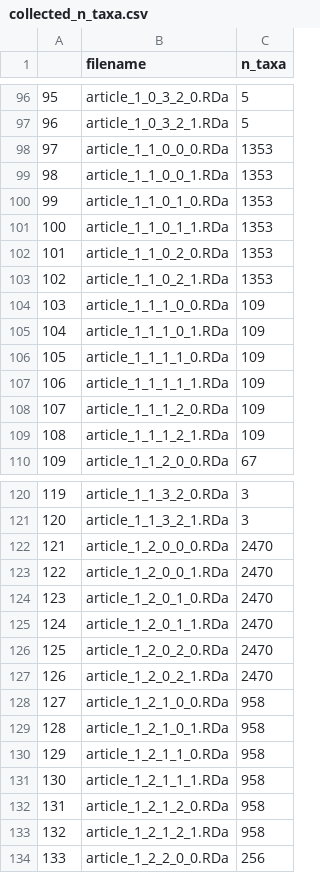
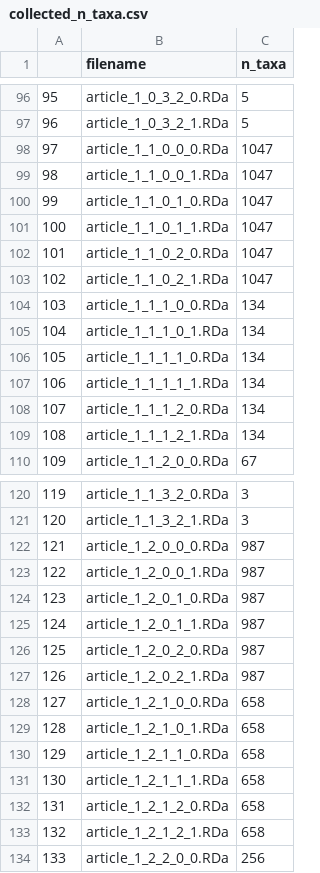
Before and after one commit to richelbilderbeek/Cer2016, a CSV file: inst/extdata/collected_n_taxa.csv, drawn as a sheet; only a part is shown, gaps mark what is left out; the diff covers the shown part only.

```diff
--- a/inst/extdata/collected_n_taxa.csv
+++ b/inst/extdata/collected_n_taxa.csv
@@ -97,14 +97,14 @@
 "96","article_1_0_3_2_1.RDa",5
-"97","article_1_1_0_0_0.RDa",1353
-"98","article_1_1_0_0_1.RDa",1353
-"99","article_1_1_0_1_0.RDa",1353
-"100","article_1_1_0_1_1.RDa",1353
-"101","article_1_1_0_2_0.RDa",1353
-"102","article_1_1_0_2_1.RDa",1353
-"103","article_1_1_1_0_0.RDa",109
-"104","article_1_1_1_0_1.RDa",109
-"105","article_1_1_1_1_0.RDa",109
-"106","article_1_1_1_1_1.RDa",109
-"107","article_1_1_1_2_0.RDa",109
-"108","article_1_1_1_2_1.RDa",109
+"97","article_1_1_0_0_0.RDa",1047
+"98","article_1_1_0_0_1.RDa",1047
+"99","article_1_1_0_1_0.RDa",1047
+"100","article_1_1_0_1_1.RDa",1047
+"101","article_1_1_0_2_0.RDa",1047
+"102","article_1_1_0_2_1.RDa",1047
+"103","article_1_1_1_0_0.RDa",134
+"104","article_1_1_1_0_1.RDa",134
+"105","article_1_1_1_1_0.RDa",134
+"106","article_1_1_1_1_1.RDa",134
+"107","article_1_1_1_2_0.RDa",134
+"108","article_1_1_1_2_1.RDa",134
 "109","article_1_1_2_0_0.RDa",67
@@ -121,14 +121,14 @@
 "120","article_1_1_3_2_1.RDa",3
-"121","article_1_2_0_0_0.RDa",2470
-"122","article_1_2_0_0_1.RDa",2470
-"123","article_1_2_0_1_0.RDa",2470
-"124","article_1_2_0_1_1.RDa",2470
-"125","article_1_2_0_2_0.RDa",2470
-"126","article_1_2_0_2_1.RDa",2470
-"127","article_1_2_1_0_0.RDa",958
-"128","article_1_2_1_0_1.RDa",958
-"129","article_1_2_1_1_0.RDa",958
-"130","article_1_2_1_1_1.RDa",958
-"131","article_1_2_1_2_0.RDa",958
-"132","article_1_2_1_2_1.RDa",958
+"121","article_1_2_0_0_0.RDa",987
+"122","article_1_2_0_0_1.RDa",987
+"123","article_1_2_0_1_0.RDa",987
+"124","article_1_2_0_1_1.RDa",987
+"125","article_1_2_0_2_0.RDa",987
+"126","article_1_2_0_2_1.RDa",987
+"127","article_1_2_1_0_0.RDa",658
+"128","article_1_2_1_0_1.RDa",658
+"129","article_1_2_1_1_0.RDa",658
+"130","article_1_2_1_1_1.RDa",658
+"131","article_1_2_1_2_0.RDa",658
+"132","article_1_2_1_2_1.RDa",658
 "133","article_1_2_2_0_0.RDa",256
```
Also changed, not shown: 54 edited cells elsewhere in this file, inst/extdata/collected_gammas_species_trees.csv, inst/extdata/collected_n_alignments.csv, 14 other files.
